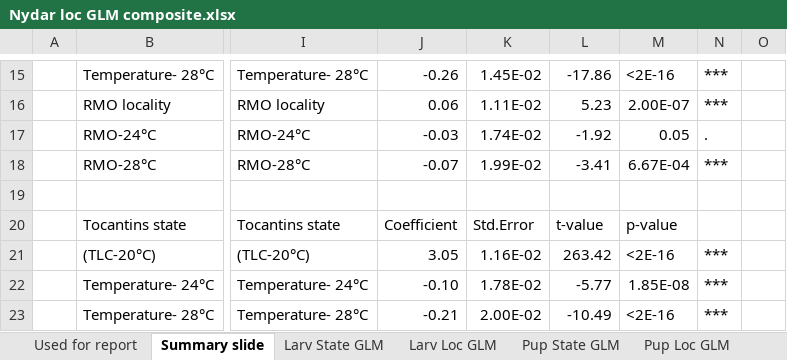
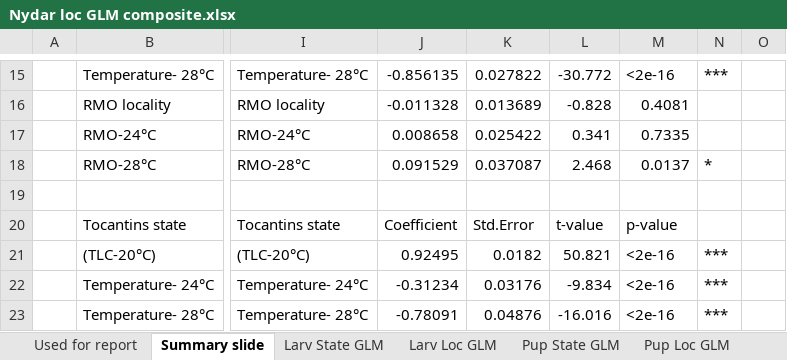
Before and after one commit to Virchu/wingproj, an Excel workbook: Mosquito Life history colab/Life history local/GLMs/Nydar loc GLM composite.xlsx, sheet Summary slide, drawn as a sheet; only a part is shown, gaps mark what is left out; values as stored, in another font and other column widths than the file's, no cell formats; the diff covers the shown part only; the diff names each change by its address in the sheet, - before the commit and + after, or states it on an @@ line.

```diff
--- a/Mosquito Life history colab/Life history local/GLMs/Nydar loc GLM composite.xlsx (sheet Summary slide)
+++ b/Mosquito Life history colab/Life history local/GLMs/Nydar loc GLM composite.xlsx (sheet Summary slide)
-J15: -0.26
+J15: -0.856135
-K15: 1.45E-02
+K15: 0.027822
-L15: -17.86
+L15: -30.772
-M15: <2E-16
+M15: <2e-16
-J16: 0.06
+J16: -0.011328
-K16: 1.11E-02
+K16: 0.013689
-L16: 5.23
+L16: -0.828
-M16: 2.00E-07
+M16: 0.4081
-N16: ***
+N16: (empty)
-J17: -0.03
+J17: 0.008658
-K17: 1.74E-02
+K17: 0.025422
-L17: -1.92
+L17: 0.341
-M17: 0.05
+M17: 0.7335
-N17: .
+N17: (empty)
-J18: -0.07
+J18: 0.091529
-K18: 1.99E-02
+K18: 0.037087
-L18: -3.41
+L18: 2.468
-M18: 6.67E-04
+M18: 0.0137
-N18: ***
+N18: *
-J21: 3.05
+J21: 0.92495
-K21: 1.16E-02
+K21: 0.0182
-L21: 263.42
+L21: 50.821
-M21: <2E-16
+M21: <2e-16
-J22: -0.10
+J22: -0.31234
-K22: 1.78E-02
+K22: 0.03176
-L22: -5.77
+L22: -9.834
-M22: 1.85E-08
+M22: <2e-16
-J23: -0.21
+J23: -0.78091
-K23: 2.00E-02
+K23: 0.04876
-L23: -10.49
+L23: -16.016
-M23: <2E-16
+M23: <2e-16
```
Also changed, not shown: 62 edited cells elsewhere in this sheet, cell formats.
